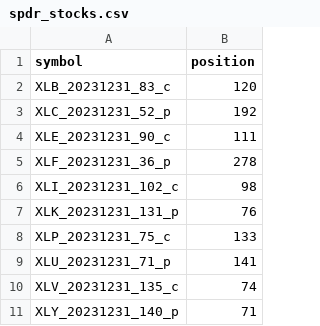
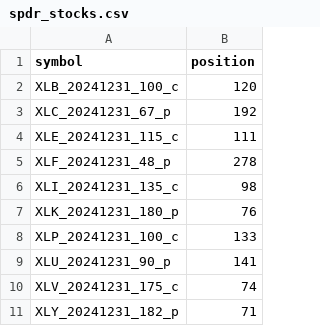
Before and after one commit to bgithub1/risktables, a CSV file: risktables/spdr_stocks.csv, drawn as a sheet.

Commit message:
update spdr_stocks.csv

```diff
--- a/risktables/spdr_stocks.csv
+++ b/risktables/spdr_stocks.csv
@@ -1,11 +1,11 @@
 symbol,position
-XLB_20231231_83_c,120
-XLC_20231231_52_p,192
-XLE_20231231_90_c,111
-XLF_20231231_36_p,278
-XLI_20231231_102_c,98
-XLK_20231231_131_p,76
-XLP_20231231_75_c,133
-XLU_20231231_71_p,141
-XLV_20231231_135_c,74
-XLY_20231231_140_p,71
+XLB_20241231_100_c,120
+XLC_20241231_67_p,192
+XLE_20241231_115_c,111
+XLF_20241231_48_p,278
+XLI_20241231_135_c,98
+XLK_20241231_180_p,76
+XLP_20241231_100_c,133
+XLU_20241231_90_p,141
+XLV_20241231_175_c,74
+XLY_20241231_182_p,71
```
Also changed, not shown: 1 other file.
